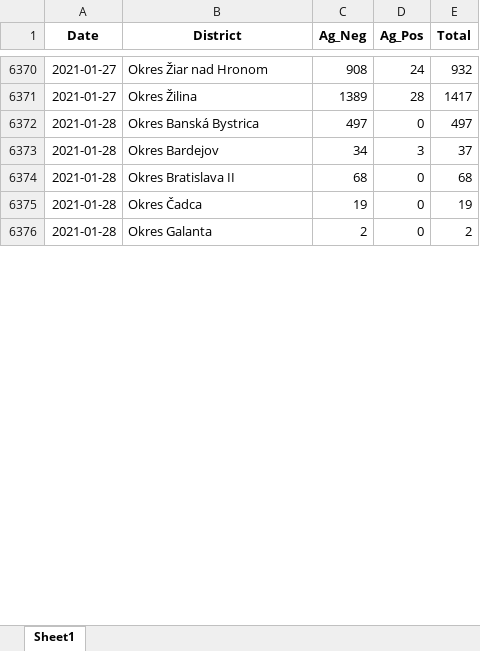
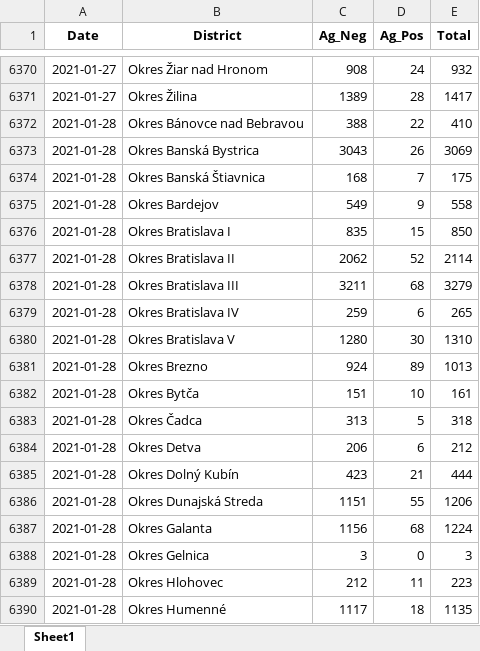
Before and after one commit to Institut-zdravotnych-analyz/covid19-data, an Excel workbook: OpenData_Slovakia_Covid_AgTests_District.xlsx, sheet Sheet1, drawn as a sheet; only a part is shown, gaps mark what is left out; values as stored, in another font and other column widths than the file's, no borders; addresses are those after the commit; the diff covers the shown part only; the diff names each change by its address in the sheet, - before the commit and + after, or states it on an @@ line.

```diff
--- a/OpenData_Slovakia_Covid_AgTests_District.xlsx (sheet Sheet1)
+++ b/OpenData_Slovakia_Covid_AgTests_District.xlsx (sheet Sheet1)
+row 6372: 2021-01-28 | Okres Bánovce nad Bebravou | 388 | 22 | 410
-C6373 (Ag_Neg): 497
+C6373 (Ag_Neg): 3043
-D6373 (Ag_Pos): 0
+D6373 (Ag_Pos): 26
-E6373 (Total): 497
+E6373 (Total): 3069
+row 6374: 2021-01-28 | Okres Banská Štiavnica | 168 | 7 | 175
-C6375 (Ag_Neg): 34
+C6375 (Ag_Neg): 549
-D6375 (Ag_Pos): 3
+D6375 (Ag_Pos): 9
-E6375 (Total): 37
+E6375 (Total): 558
+row 6376: 2021-01-28 | Okres Bratislava I | 835 | 15 | 850
-C6377 (Ag_Neg): 68
+C6377 (Ag_Neg): 2062
-D6377 (Ag_Pos): 0
+D6377 (Ag_Pos): 52
-E6377 (Total): 68
+E6377 (Total): 2114
+row 6378: 2021-01-28 | Okres Bratislava III | 3211 | 68 | 3279
+row 6379: 2021-01-28 | Okres Bratislava IV | 259 | 6 | 265
+row 6380: 2021-01-28 | Okres Bratislava V | 1280 | 30 | 1310
+row 6381: 2021-01-28 | Okres Brezno | 924 | 89 | 1013
+row 6382: 2021-01-28 | Okres Bytča | 151 | 10 | 161
-C6383 (Ag_Neg): 19
+C6383 (Ag_Neg): 313
-D6383 (Ag_Pos): 0
+D6383 (Ag_Pos): 5
-E6383 (Total): 19
+E6383 (Total): 318
+row 6384: 2021-01-28 | Okres Detva | 206 | 6 | 212
+row 6385: 2021-01-28 | Okres Dolný Kubín | 423 | 21 | 444
+row 6386: 2021-01-28 | Okres Dunajská Streda | 1151 | 55 | 1206
+row 6387: 2021-01-28 | Okres Galanta | 1156 | 68 | 1224
-B6388 (District): Okres Galanta
+B6388 (District): Okres Gelnica
-C6388 (Ag_Neg): 2
+C6388 (Ag_Neg): 3
-E6388 (Total): 2
+E6388 (Total): 3
+row 6389: 2021-01-28 | Okres Hlohovec | 212 | 11 | 223
+row 6390: 2021-01-28 | Okres Humenné | 1117 | 18 | 1135
```
Also changed, not shown: 66 added rows and 231 edited cells elsewhere in this sheet, OpenData_Slovakia_Covid_DailyStats.xlsx, OpenData_Slovakia_Covid_PositiveTests_District.xlsx, 13 other files.
